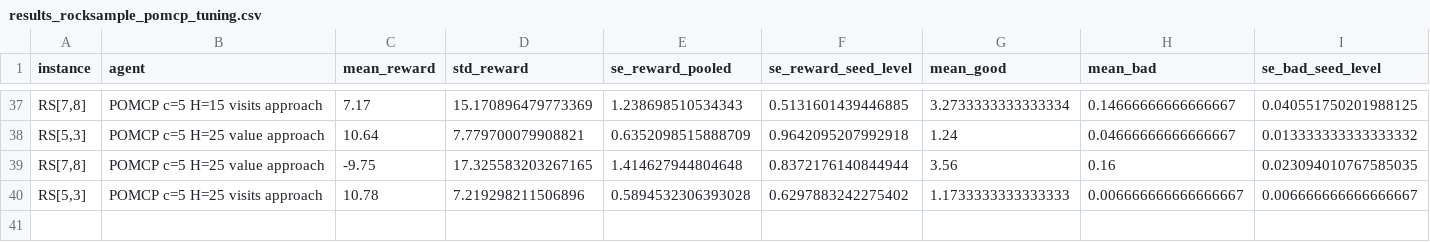
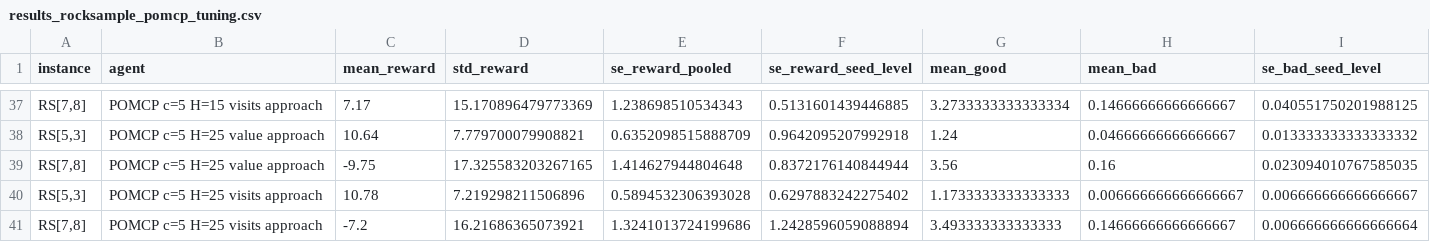
Before and after one commit to PatrickAllenCooper/rho_aif, a CSV file: results/results_rocksample_pomcp_tuning.csv, drawn as a sheet; only a part is shown, gaps mark what is left out; rows hold the shown columns only; the diff names each change by its address in the sheet, - before the commit and + after, or states it on an @@ line.

```diff
--- a/results/results_rocksample_pomcp_tuning.csv
+++ b/results/results_rocksample_pomcp_tuning.csv
+row 41: RS[7,8] | POMCP c=5 H=25 visits approach | -7.2 | 16.21686365073921 | 1.3241013724199686 | 1.2428596059088894 | 3.493333333333333 | 0.14666666666666667 | 0.006666666666666664
```
